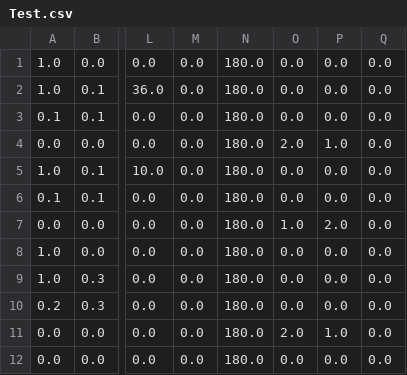
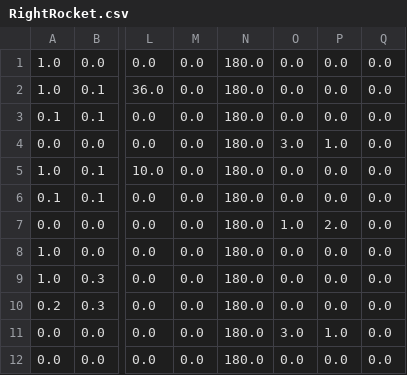
Before and after one commit to rr1706/Control-2019, a CSV file: src/main/deploy/RightRocket.csv (was src/main/deploy/Test.csv), drawn as a sheet; only a part is shown, gaps mark what is left out; the diff names each change by its address in the sheet, - before the commit and + after, or states it on an @@ line.

```diff
--- a/src/main/deploy/Test.csv
+++ b/src/main/deploy/RightRocket.csv
-O4: 2.0
+O4: 3.0
-O11: 2.0
+O11: 3.0
```
Also changed, not shown: 7 other files.
